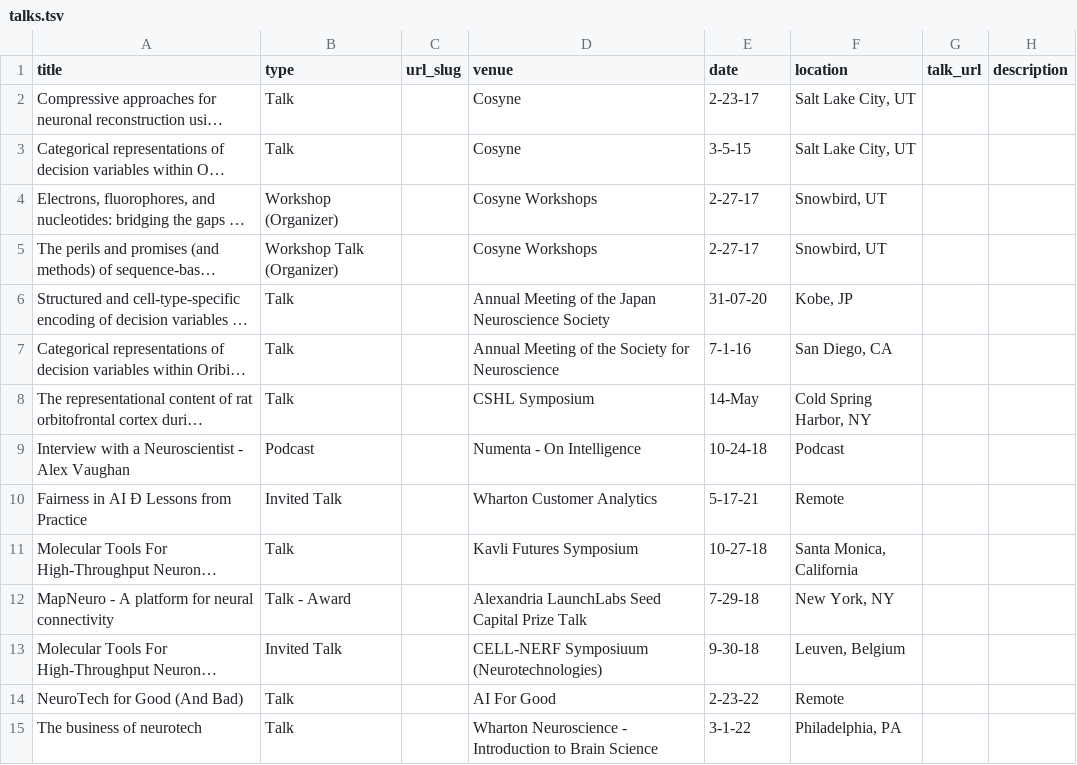
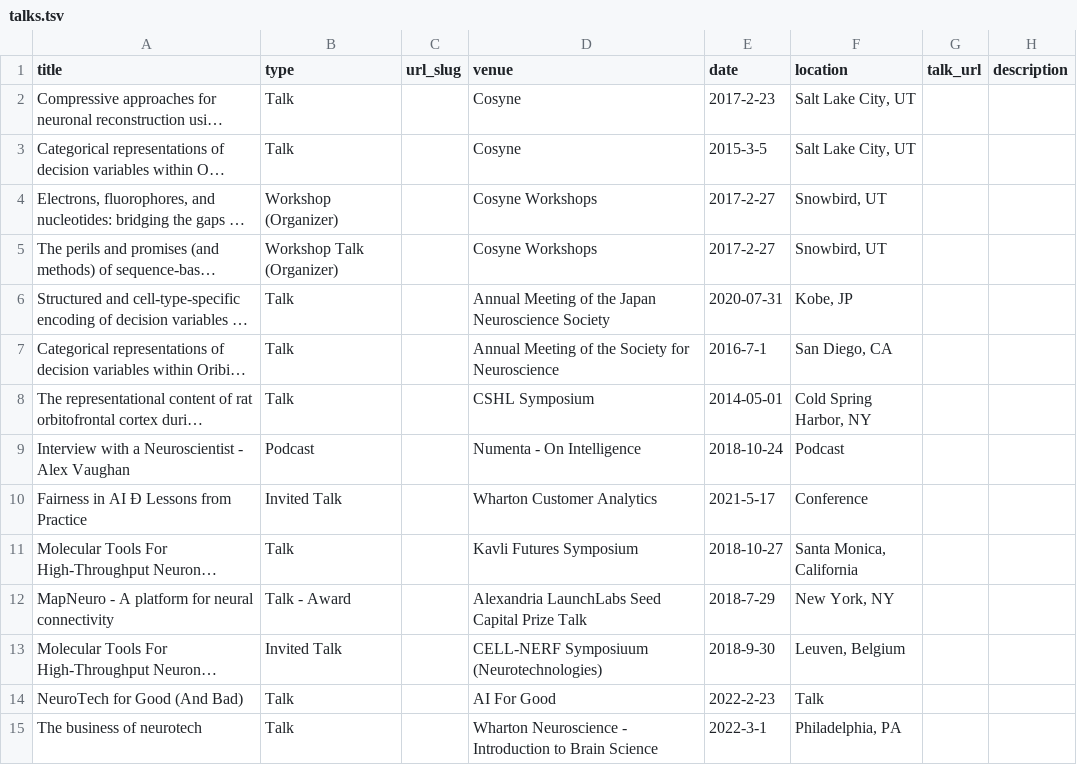
Before and after one commit to agvaughan/agvaughan.github.io, a TSV file: markdown_generator/talks.tsv, drawn as a sheet; long unchanged cells end in …; the diff names each change by its address in the sheet, - before the commit and + after, or states it on an @@ line.

Commit message:
Date correction.

```diff
--- a/markdown_generator/talks.tsv
+++ b/markdown_generator/talks.tsv
-E2 (date): 2-23-17
+E2 (date): 2017-2-23
-E3 (date): 3-5-15
+E3 (date): 2015-3-5
-E4:E5 (date): 2-27-17
+E4:E5 (date): 2017-2-27
-E6 (date): 31-07-20
+E6 (date): 2020-07-31
-E7 (date): 7-1-16
+E7 (date): 2016-7-1
-E8 (date): 14-May
+E8 (date): 2014-05-01
-E9 (date): 10-24-18
+E9 (date): 2018-10-24
-E10 (date): 5-17-21
+E10 (date): 2021-5-17
-F10 (location): Remote
+F10 (location): Conference
-E11 (date): 10-27-18
+E11 (date): 2018-10-27
-E12 (date): 7-29-18
+E12 (date): 2018-7-29
-E13 (date): 9-30-18
+E13 (date): 2018-9-30
-E14 (date): 2-23-22
+E14 (date): 2022-2-23
-F14 (location): Remote
+F14 (location): Talk
-E15 (date): 3-1-22
+E15 (date): 2022-3-1
```
Also changed, not shown: 1 other file.
